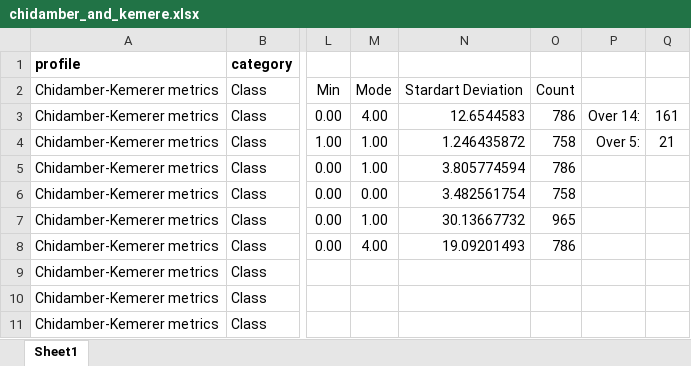
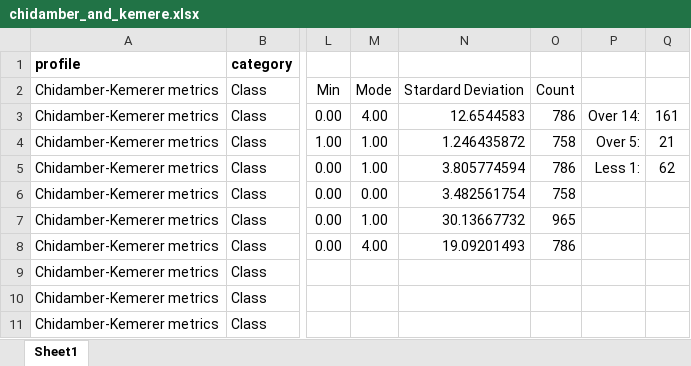
Before and after one commit to jmlcoliveira/ganttproject, an Excel workbook: Project/Phase 2/Sprint4/Joao_4/chidamber_and_kemere.xlsx, sheet Sheet1, drawn as a sheet; only a part is shown, gaps mark what is left out; values as stored, in another font and other column widths than the file's, no borders; the diff names each change by its address in the sheet, - before the commit and + after, or states it on an @@ line.

```diff
--- a/Project/Phase 2/Sprint4/Joao_4/chidamber_and_kemere.xlsx (sheet Sheet1)
+++ b/Project/Phase 2/Sprint4/Joao_4/chidamber_and_kemere.xlsx (sheet Sheet1)
-N2: Stardart Deviation
+N2: Stardard Deviation
-P5: (empty)
+P5: Less 1:
-Q5: (empty)
+Q5: 62
```
Also changed, not shown: 1 other file.
